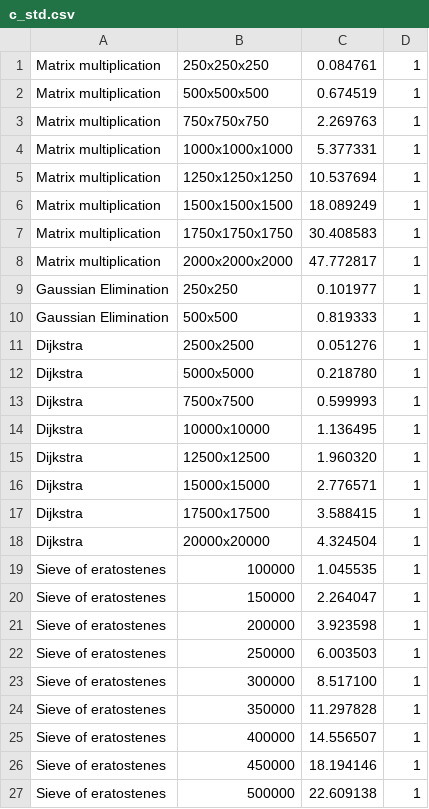
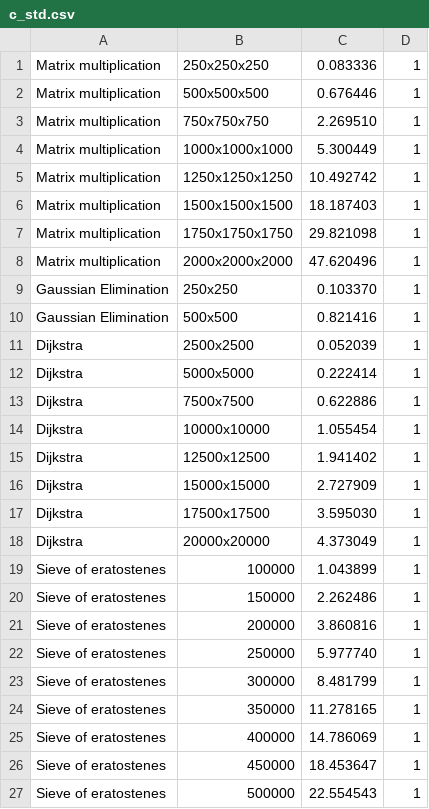
Before and after one commit to ThompsonA93/C-Slurm-Benchmark, a CSV file: performance_analytics/arithmetic/log/c_std.csv, drawn as a sheet.

```diff
--- a/performance_analytics/arithmetic/log/c_std.csv
+++ b/performance_analytics/arithmetic/log/c_std.csv
@@ -1,27 +1,27 @@
-Matrix multiplication, 250x250x250, 0.084761, 1
-Matrix multiplication, 500x500x500, 0.674519, 1
-Matrix multiplication, 750x750x750, 2.269763, 1
-Matrix multiplication, 1000x1000x1000, 5.377331, 1
-Matrix multiplication, 1250x1250x1250, 10.537694, 1
-Matrix multiplication, 1500x1500x1500, 18.089249, 1
-Matrix multiplication, 1750x1750x1750, 30.408583, 1
-Matrix multiplication, 2000x2000x2000, 47.772817, 1
-Gaussian Elimination, 250x250, 0.101977, 1
-Gaussian Elimination, 500x500, 0.819333, 1
-Dijkstra, 2500x2500, 0.051276, 1
-Dijkstra, 5000x5000, 0.218780, 1
-Dijkstra, 7500x7500, 0.599993, 1
-Dijkstra, 10000x10000, 1.136495, 1
-Dijkstra, 12500x12500, 1.960320, 1
-Dijkstra, 15000x15000, 2.776571, 1
-Dijkstra, 17500x17500, 3.588415, 1
-Dijkstra, 20000x20000, 4.324504, 1
-Sieve of eratostenes, 100000, 1.045535, 1
-Sieve of eratostenes, 150000, 2.264047, 1
-Sieve of eratostenes, 200000, 3.923598, 1
-Sieve of eratostenes, 250000, 6.003503, 1
-Sieve of eratostenes, 300000, 8.517100, 1
-Sieve of eratostenes, 350000, 11.297828, 1
-Sieve of eratostenes, 400000, 14.556507, 1
-Sieve of eratostenes, 450000, 18.194146, 1
-Sieve of eratostenes, 500000, 22.609138, 1
+Matrix multiplication, 250x250x250, 0.083336, 1
+Matrix multiplication, 500x500x500, 0.676446, 1
+Matrix multiplication, 750x750x750, 2.269510, 1
+Matrix multiplication, 1000x1000x1000, 5.300449, 1
+Matrix multiplication, 1250x1250x1250, 10.492742, 1
+Matrix multiplication, 1500x1500x1500, 18.187403, 1
+Matrix multiplication, 1750x1750x1750, 29.821098, 1
+Matrix multiplication, 2000x2000x2000, 47.620496, 1
+Gaussian Elimination, 250x250, 0.103370, 1
+Gaussian Elimination, 500x500, 0.821416, 1
+Dijkstra, 2500x2500, 0.052039, 1
+Dijkstra, 5000x5000, 0.222414, 1
+Dijkstra, 7500x7500, 0.622886, 1
+Dijkstra, 10000x10000, 1.055454, 1
+Dijkstra, 12500x12500, 1.941402, 1
+Dijkstra, 15000x15000, 2.727909, 1
+Dijkstra, 17500x17500, 3.595030, 1
+Dijkstra, 20000x20000, 4.373049, 1
+Sieve of eratostenes, 100000, 1.043899, 1
+Sieve of eratostenes, 150000, 2.262486, 1
+Sieve of eratostenes, 200000, 3.860816, 1
+Sieve of eratostenes, 250000, 5.977740, 1
+Sieve of eratostenes, 300000, 8.481799, 1
+Sieve of eratostenes, 350000, 11.278165, 1
+Sieve of eratostenes, 400000, 14.786069, 1
+Sieve of eratostenes, 450000, 18.453647, 1
+Sieve of eratostenes, 500000, 22.554543, 1
```
Also changed, not shown: performance_analytics/omp/log/c_std.csv, performance_analytics/sorting/log/c_std.csv, 1 other file.
